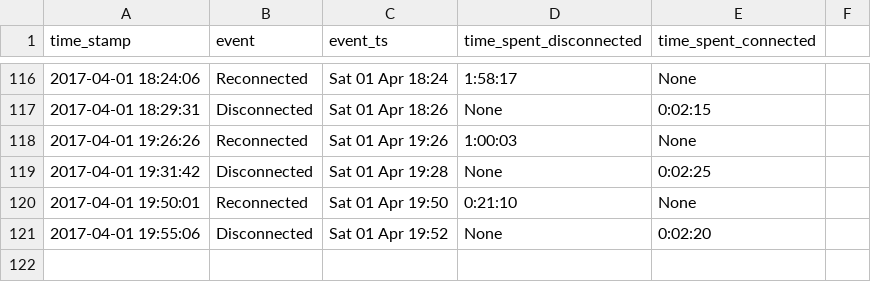
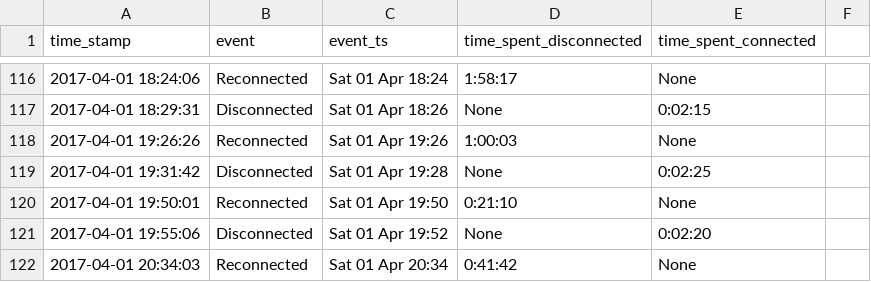
Before and after one commit to miggec/nmap-scan, a CSV file: csvs/iphone_26-Mar-Sun_22-10-07.csv, drawn as a sheet; only a part is shown, gaps mark what is left out; the diff names each change by its address in the sheet, - before the commit and + after, or states it on an @@ line.

Commit message:
autocommit @ Sat-01-Apr_20-34-03

```diff
--- a/csvs/iphone_26-Mar-Sun_22-10-07.csv
+++ b/csvs/iphone_26-Mar-Sun_22-10-07.csv
+row 122: 2017-04-01 20:34:03 | Reconnected | Sat 01 Apr 20:34 | 0:41:42 | None
```
